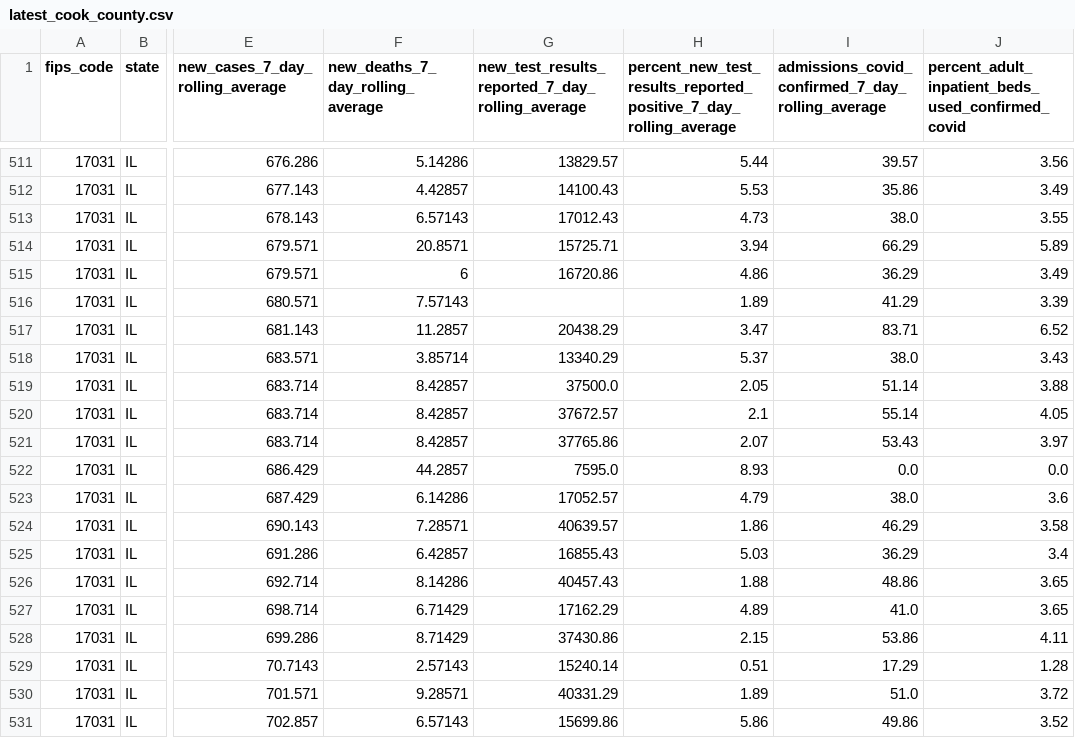
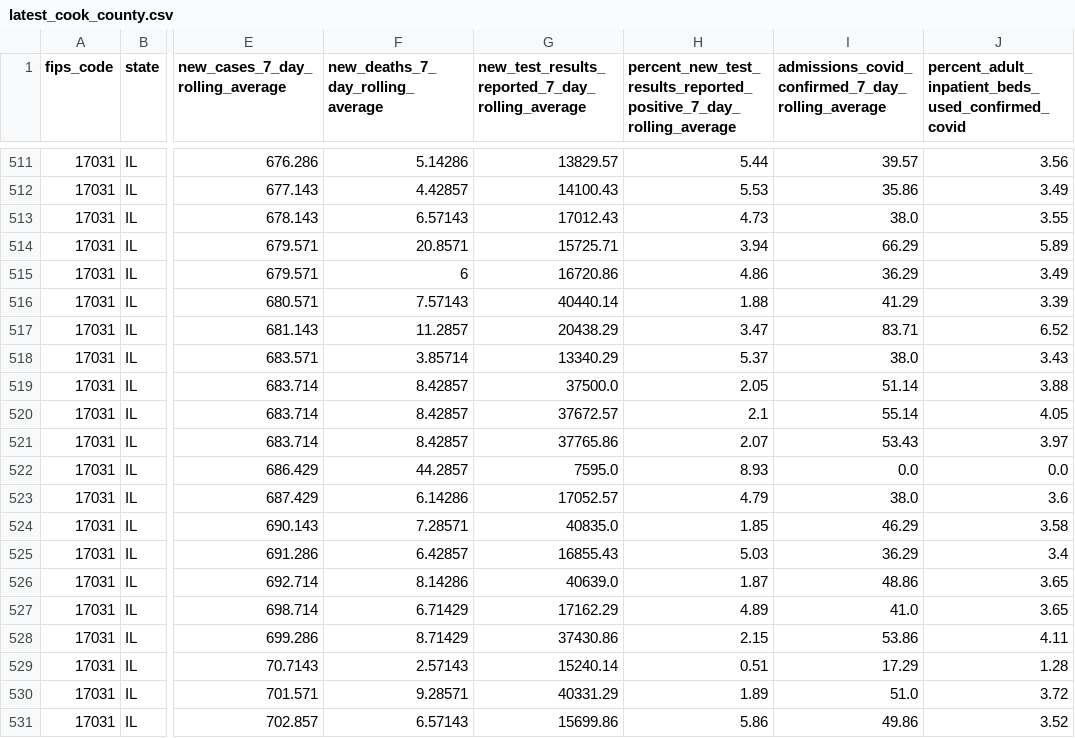
Before and after one commit to nofurtherinformation/py-workflow, a CSV file: csv/latest_cook_county.csv, drawn as a sheet; only a part is shown, gaps mark what is left out; the diff covers the shown part only; the diff names each change by its address in the sheet, - before the commit and + after, or states it on an @@ line.

```diff
--- a/csv/latest_cook_county.csv
+++ b/csv/latest_cook_county.csv
-G516: (empty)
+G516: 40440.14
-H516: 1.89
+H516: 1.88
-G524: 40639.57
+G524: 40835.0
-H524: 1.86
+H524: 1.85
-G526: 40457.43
+G526: 40639.0
-H526: 1.88
+H526: 1.87
```
Also changed, not shown: 1 added row and 31 edited cells elsewhere in this file.
